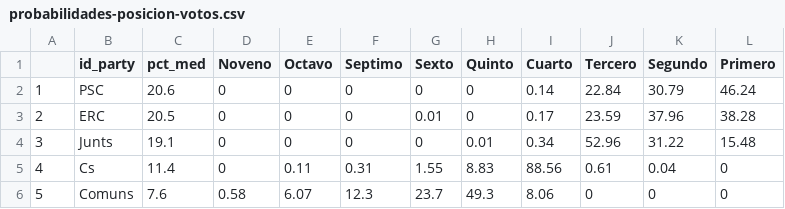
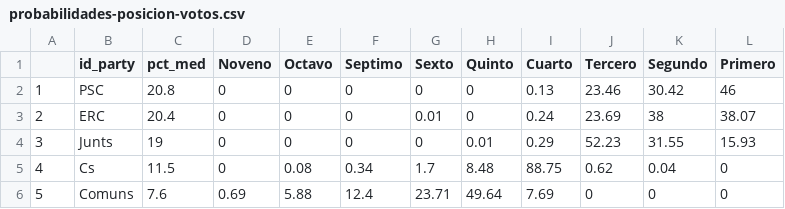
Before and after one commit to endikasatu/catalunya-2021-model, a CSV file: data/probabilidades-posicion-votos.csv, drawn as a sheet; only a part is shown; the diff covers the shown part only.

```diff
--- a/data/probabilidades-posicion-votos.csv
+++ b/data/probabilidades-posicion-votos.csv
@@ -1,6 +1,6 @@
 "","id_party","pct_med","Noveno","Octavo","Septimo","Sexto","Quinto","Cuarto","Tercero","Segundo","Primero"
-"1","PSC",20.6,0,0,0,0,0,0.14,22.84,30.79,46.24
-"2","ERC",20.5,0,0,0,0.01,0,0.17,23.59,37.96,38.28
-"3","Junts",19.1,0,0,0,0,0.01,0.34,52.96,31.22,15.48
-"4","Cs",11.4,0,0.11,0.31,1.55,8.83,88.56,0.61,0.04,0
-"5","Comuns",7.6,0.58,6.07,12.3,23.7,49.3,8.06,0,0,0
+"1","PSC",20.8,0,0,0,0,0,0.13,23.46,30.42,46
+"2","ERC",20.4,0,0,0,0.01,0,0.24,23.69,38,38.07
+"3","Junts",19,0,0,0,0,0.01,0.29,52.23,31.55,15.93
+"4","Cs",11.5,0,0.08,0.34,1.7,8.48,88.75,0.62,0.04,0
+"5","Comuns",7.6,0.69,5.88,12.4,23.71,49.64,7.69,0,0,0
```
Also changed, not shown: 24 edited cells elsewhere in this file, data/estvotoescanos-provincias.csv, data/probabilidades-mayorias-bloques.csv, 2 other files.
